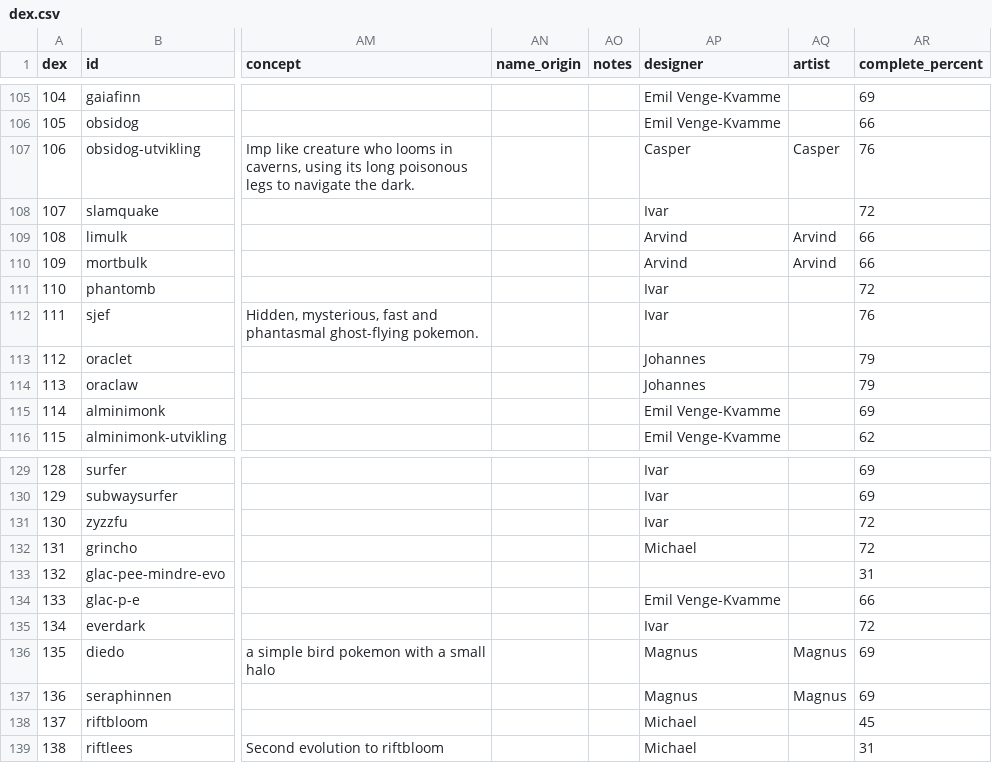
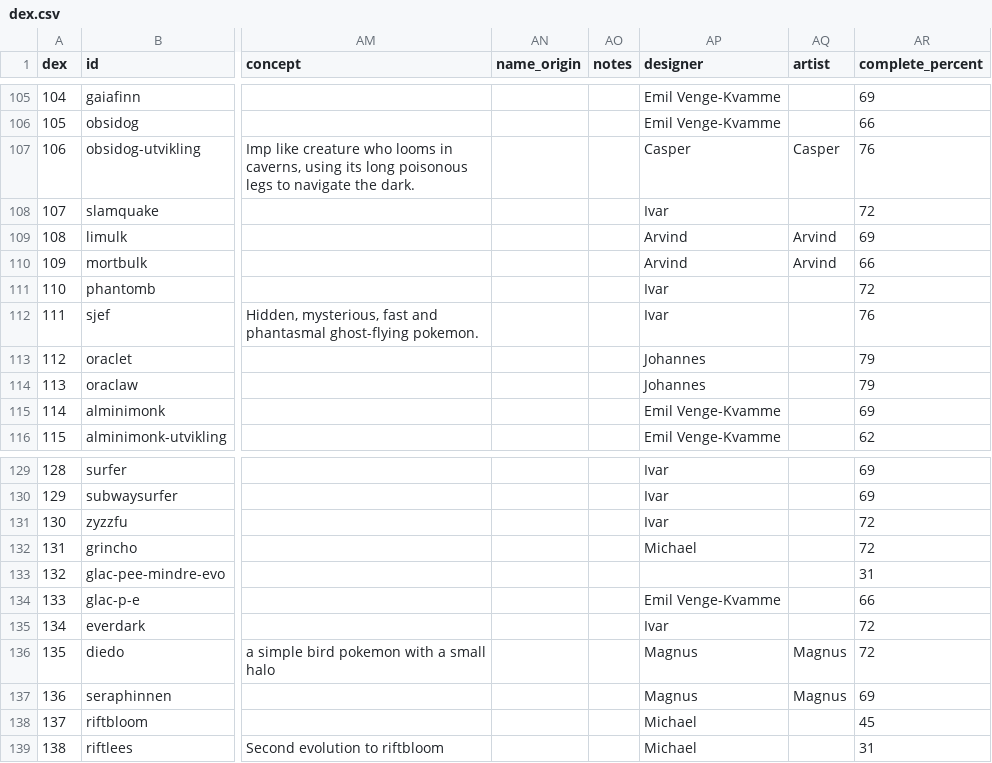
Before and after one commit to arvindfroi/sigma-dex, a CSV file: export/dex.csv, drawn as a sheet; only a part is shown, gaps mark what is left out; the diff covers the shown part only; the diff names each change by its address in the sheet, - before the commit and + after, or states it on an @@ line.

```diff
--- a/export/dex.csv
+++ b/export/dex.csv
-AR109 (complete_percent): 66
+AR109 (complete_percent): 69
-AR136 (complete_percent): 69
+AR136 (complete_percent): 72
```
Also changed, not shown: 9 edited cells elsewhere in this file, export/sheet.csv, 39 other files.
